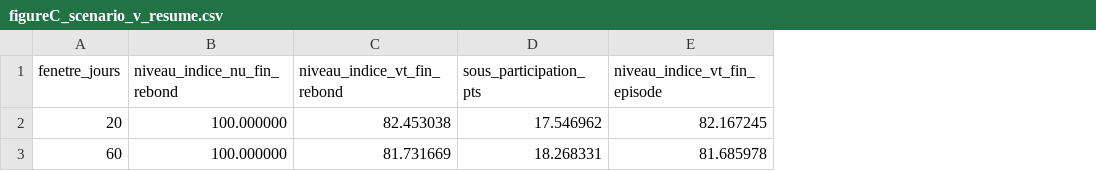
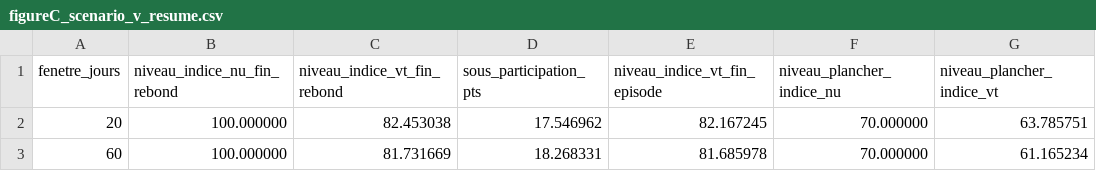
Before and after one commit to MarionSrl/autocall-pricing-project, a CSV file: figures/figureC_scenario_v_resume.csv, drawn as a sheet; the diff names each change by its address in the sheet, - before the commit and + after, or states it on an @@ line.

```diff
--- a/figures/figureC_scenario_v_resume.csv
+++ b/figures/figureC_scenario_v_resume.csv
+column F (niveau_plancher_indice_nu), rows 2-3: 70.000000 | 70.000000
+column G (niveau_plancher_indice_vt), rows 2-3: 63.785751 | 61.165234
```
Also changed, not shown: 11 other files.
